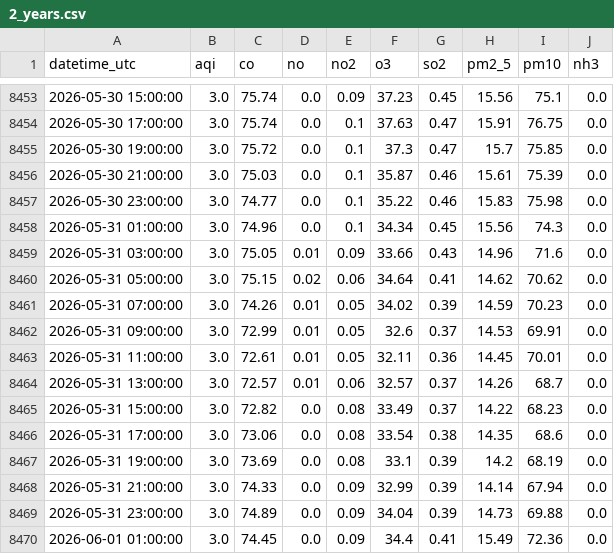
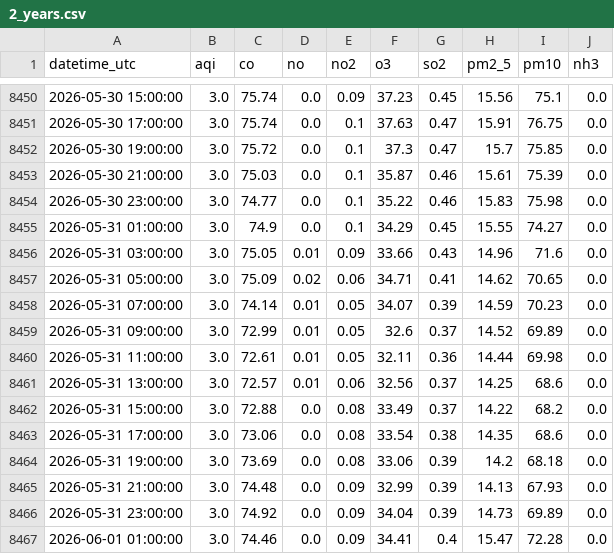
Before and after one commit to Zainab1003/AQIproject, a CSV file: data/2_years.csv, drawn as a sheet; only a part is shown, gaps mark what is left out; the diff covers the shown part only.

```diff
--- a/data/2_years.csv
+++ b/data/2_years.csv
@@ -8457,14 +8454,14 @@ datetime_utc,aqi,co,no,no2,o3,so2,pm2_5,pm10,nh3
 2026-05-30 23:00:00,3.0,74.77,0.0,0.1,35.22,0.46,15.83,75.98,0.0
-2026-05-31 01:00:00,3.0,74.96,0.0,0.1,34.34,0.45,15.56,74.3,0.0
+2026-05-31 01:00:00,3.0,74.9,0.0,0.1,34.29,0.45,15.55,74.27,0.0
 2026-05-31 03:00:00,3.0,75.05,0.01,0.09,33.66,0.43,14.96,71.6,0.0
-2026-05-31 05:00:00,3.0,75.15,0.02,0.06,34.64,0.41,14.62,70.62,0.0
-2026-05-31 07:00:00,3.0,74.26,0.01,0.05,34.02,0.39,14.59,70.23,0.0
-2026-05-31 09:00:00,3.0,72.99,0.01,0.05,32.6,0.37,14.53,69.91,0.0
-2026-05-31 11:00:00,3.0,72.61,0.01,0.05,32.11,0.36,14.45,70.01,0.0
-2026-05-31 13:00:00,3.0,72.57,0.01,0.06,32.57,0.37,14.26,68.7,0.0
-2026-05-31 15:00:00,3.0,72.82,0.0,0.08,33.49,0.37,14.22,68.23,0.0
+2026-05-31 05:00:00,3.0,75.09,0.02,0.06,34.71,0.41,14.62,70.65,0.0
+2026-05-31 07:00:00,3.0,74.14,0.01,0.05,34.07,0.39,14.59,70.23,0.0
+2026-05-31 09:00:00,3.0,72.99,0.01,0.05,32.6,0.37,14.52,69.89,0.0
+2026-05-31 11:00:00,3.0,72.61,0.01,0.05,32.11,0.36,14.44,69.98,0.0
+2026-05-31 13:00:00,3.0,72.57,0.01,0.06,32.56,0.37,14.25,68.6,0.0
+2026-05-31 15:00:00,3.0,72.88,0.0,0.08,33.49,0.37,14.22,68.2,0.0
 2026-05-31 17:00:00,3.0,73.06,0.0,0.08,33.54,0.38,14.35,68.6,0.0
-2026-05-31 19:00:00,3.0,73.69,0.0,0.08,33.1,0.39,14.2,68.19,0.0
-2026-05-31 21:00:00,3.0,74.33,0.0,0.09,32.99,0.39,14.14,67.94,0.0
-2026-05-31 23:00:00,3.0,74.89,0.0,0.09,34.04,0.39,14.73,69.88,0.0
-2026-06-01 01:00:00,3.0,74.45,0.0,0.09,34.4,0.41,15.49,72.36,0.0
+2026-05-31 19:00:00,3.0,73.69,0.0,0.08,33.06,0.39,14.2,68.18,0.0
+2026-05-31 21:00:00,3.0,74.48,0.0,0.09,32.99,0.39,14.13,67.93,0.0
+2026-05-31 23:00:00,3.0,74.92,0.0,0.09,34.04,0.39,14.73,69.89,0.0
+2026-06-01 01:00:00,3.0,74.46,0.0,0.09,34.41,0.4,15.47,72.28,0.0
```
Also changed, not shown: 3 added rows, 3 removed rows and 16 edited cells elsewhere in this file.
